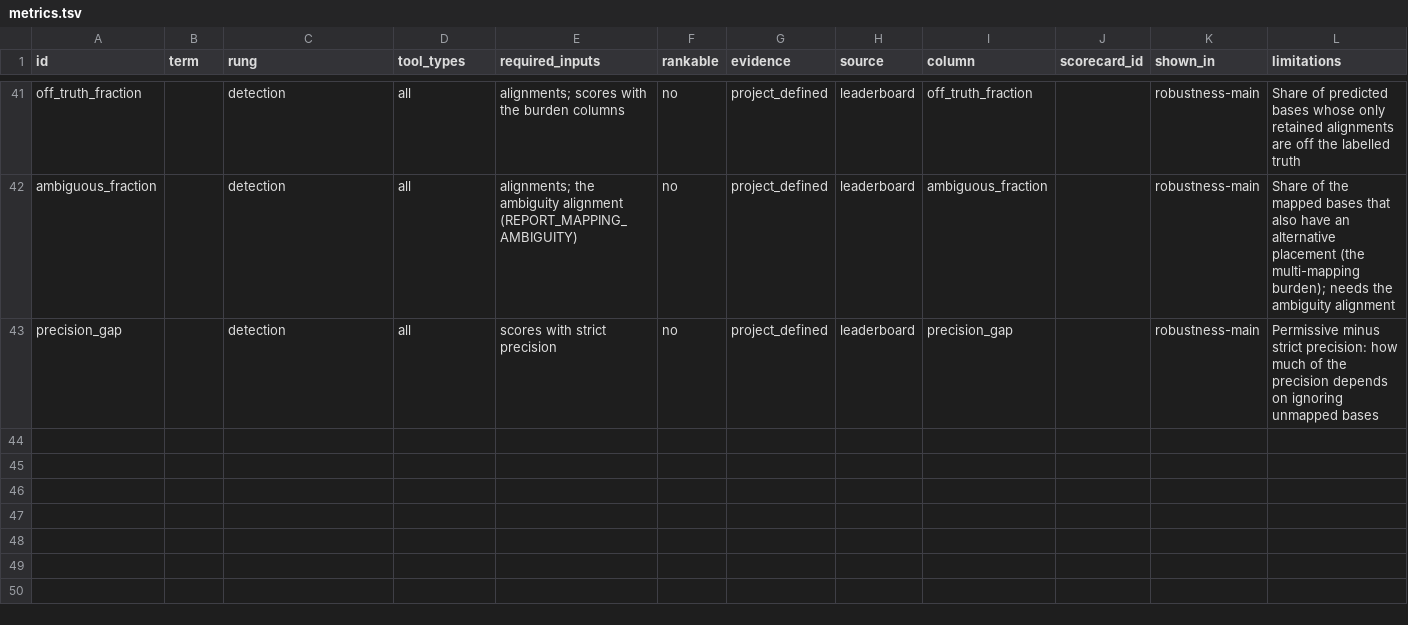
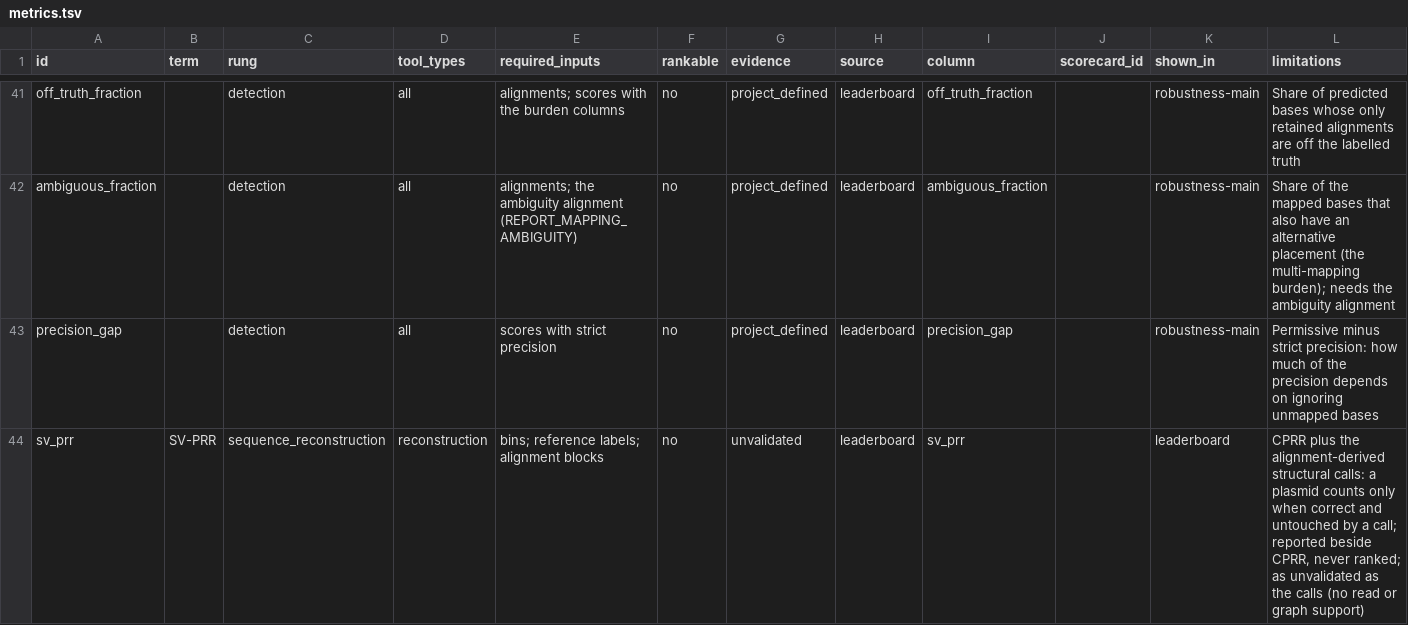
Before and after one commit to ubeffiong/plasbench, a TSV file: config/metrics.tsv, drawn as a sheet; only a part is shown, gaps mark what is left out.

Commit message:
SV-PRR: CPRR with alignment-derived structural calls beside it (reported, never ranked)

```diff
--- a/config/metrics.tsv
+++ b/config/metrics.tsv
@@ -43 +43,2 @@ ambiguous_fraction		detection	all	alignments; the ambiguity alignment (REPORT_MA
 precision_gap		detection	all	scores with strict precision	no	project_defined	leaderboard	precision_gap		robustness-main	Permissive minus strict precision: how much of the precision depends on ignoring unmapped bases
+sv_prr	SV-PRR	sequence_reconstruction	reconstruction	bins; reference labels; alignment blocks	no	unvalidated	leaderboard	sv_prr		leaderboard	CPRR plus the alignment-derived structural calls: a plasmid counts only when correct and untouched by a call; reported beside CPRR, never ranked; as unvalidated as the calls (no read or graph support)
```
Also changed, not shown: config/prereg.tsv, 12 other files.
